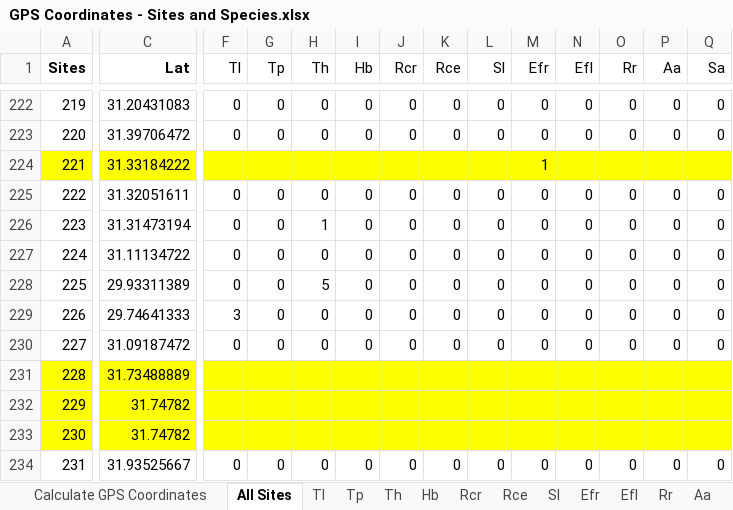
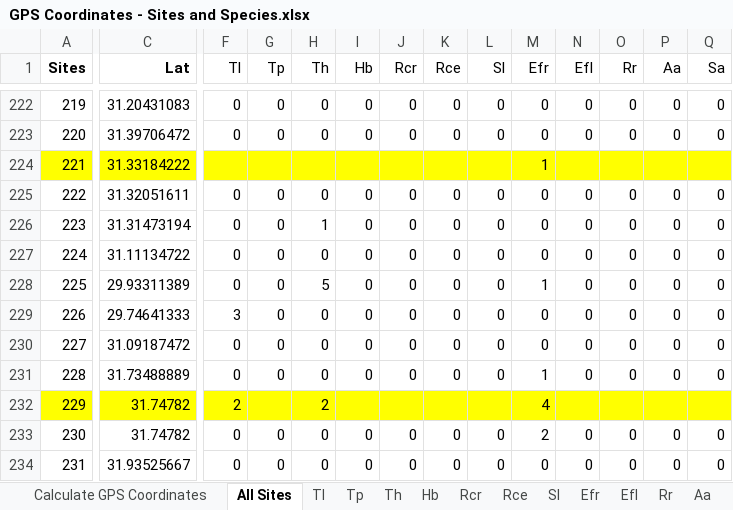
Before and after one commit to marymiller2/new_spongehunters, an Excel workbook: map_data_files/GPS Coordinates - Sites and Species.xlsx, sheet All Sites, drawn as a sheet; only a part is shown, gaps mark what is left out; values as stored, in another font and other column widths than the file's, no borders; the diff covers the shown part only; the diff names each change by its address in the sheet, - before the commit and + after, or states it on an @@ line.

```diff
--- a/map_data_files/GPS Coordinates - Sites and Species.xlsx (sheet All Sites)
+++ b/map_data_files/GPS Coordinates - Sites and Species.xlsx (sheet All Sites)
-M228 (Efr): 0
+M228 (Efr): 1
-A231:Q231 fill: #FFFF00
+A231:Q231 fill: none
-F231 (Tl): (empty)
+F231 (Tl): 0
-G231 (Tp): (empty)
+G231 (Tp): 0
-H231 (Th): (empty)
+H231 (Th): 0
-I231 (Hb): (empty)
+I231 (Hb): 0
-J231 (Rcr): (empty)
+J231 (Rcr): 0
-K231 (Rce): (empty)
+K231 (Rce): 0
-L231 (Sl): (empty)
+L231 (Sl): 0
-M231 (Efr): (empty)
+M231 (Efr): 1
-N231 (Efl): (empty)
+N231 (Efl): 0
-O231 (Rr): (empty)
+O231 (Rr): 0
-P231 (Aa): (empty)
+P231 (Aa): 0
-Q231 (Sa): (empty)
+Q231 (Sa): 0
-F232 (Tl): (empty)
+F232 (Tl): 2
-H232 (Th): (empty)
+H232 (Th): 2
-M232 (Efr): (empty)
+M232 (Efr): 4
-A233:Q233 fill: #FFFF00
+A233:Q233 fill: none
-F233 (Tl): (empty)
+F233 (Tl): 0
-G233 (Tp): (empty)
+G233 (Tp): 0
-H233 (Th): (empty)
+H233 (Th): 0
-I233 (Hb): (empty)
+I233 (Hb): 0
-J233 (Rcr): (empty)
+J233 (Rcr): 0
-K233 (Rce): (empty)
+K233 (Rce): 0
-L233 (Sl): (empty)
+L233 (Sl): 0
-M233 (Efr): (empty)
+M233 (Efr): 2
-N233 (Efl): (empty)
+N233 (Efl): 0
-O233 (Rr): (empty)
+O233 (Rr): 0
-P233 (Aa): (empty)
+P233 (Aa): 0
-Q233 (Sa): (empty)
+Q233 (Sa): 0
```
Also changed, not shown: 3 added rows, 108 edited cells and cell formats elsewhere in this sheet, sheet Efr, sheet Th, sheet Calculate GPS Coordinates, sheet Tl, sheet Rcr, sheet Sl, 5 more sheets, 22 other files.
